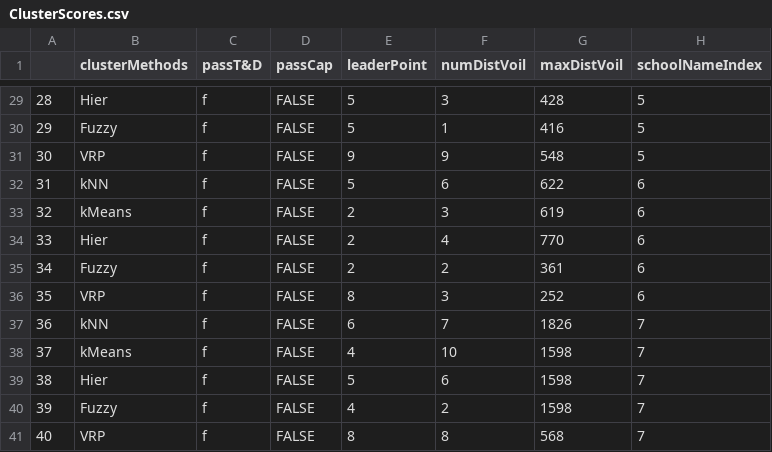
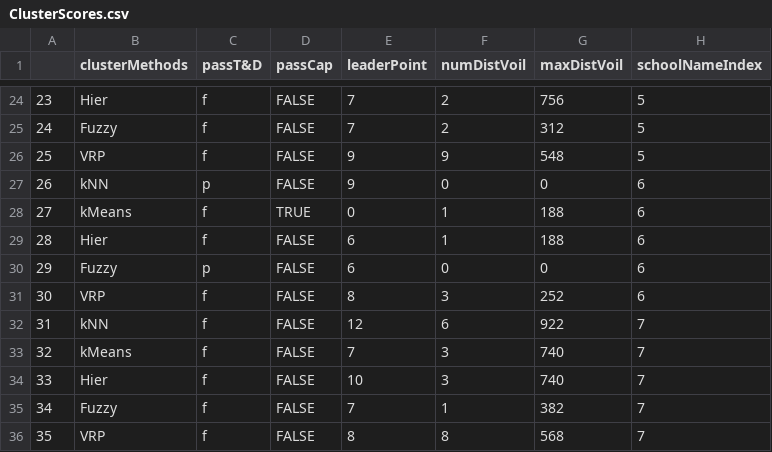
Before and after one commit to mreyers/MATH-402-Projects, a CSV file: ClusterScores.csv, drawn as a sheet; only a part is shown, gaps mark what is left out; addresses are those after the commit; the diff covers the shown part only; the diff names each change by its address in the sheet, - before the commit and + after, or states it on an @@ line.

```diff
--- a/ClusterScores.csv
+++ b/ClusterScores.csv
@@ column A renumbered from row 7 down @@
-E24:E25 (leaderPoint): 5
+E24:E25 (leaderPoint): 7
-F24 (numDistVoil): 3
+F24 (numDistVoil): 2
-G24 (maxDistVoil): 428
+G24 (maxDistVoil): 756
-F25 (numDistVoil): 1
+F25 (numDistVoil): 2
-G25 (maxDistVoil): 416
+G25 (maxDistVoil): 312
-C27 (passT&D): f
+C27 (passT&D): p
-E27 (leaderPoint): 5
+E27 (leaderPoint): 9
-F27 (numDistVoil): 6
+F27 (numDistVoil): 0
-G27 (maxDistVoil): 622
+G27 (maxDistVoil): 0
-D28 (passCap): FALSE
+D28 (passCap): TRUE
-E28 (leaderPoint): 2
+E28 (leaderPoint): 0
-F28 (numDistVoil): 3
+F28 (numDistVoil): 1
-G28 (maxDistVoil): 619
+G28 (maxDistVoil): 188
-E29:E30 (leaderPoint): 2
+E29:E30 (leaderPoint): 6
-F29 (numDistVoil): 4
+F29 (numDistVoil): 1
-G29 (maxDistVoil): 770
+G29 (maxDistVoil): 188
-C30 (passT&D): f
+C30 (passT&D): p
-F30 (numDistVoil): 2
+F30 (numDistVoil): 0
-G30 (maxDistVoil): 361
+G30 (maxDistVoil): 0
-E32 (leaderPoint): 6
+E32 (leaderPoint): 12
-F32 (numDistVoil): 7
+F32 (numDistVoil): 6
-G32 (maxDistVoil): 1826
+G32 (maxDistVoil): 922
-E33 (leaderPoint): 4
+E33 (leaderPoint): 7
-F33 (numDistVoil): 10
+F33 (numDistVoil): 3
-G33:G34 (maxDistVoil): 1598
+G33:G34 (maxDistVoil): 740
-E34 (leaderPoint): 5
+E34 (leaderPoint): 10
-F34 (numDistVoil): 6
+F34 (numDistVoil): 3
-E35 (leaderPoint): 4
+E35 (leaderPoint): 7
-F35 (numDistVoil): 2
+F35 (numDistVoil): 1
-G35 (maxDistVoil): 1598
+G35 (maxDistVoil): 382
```
Also changed, not shown: 5 removed rows and 93 edited cells elsewhere in this file.
